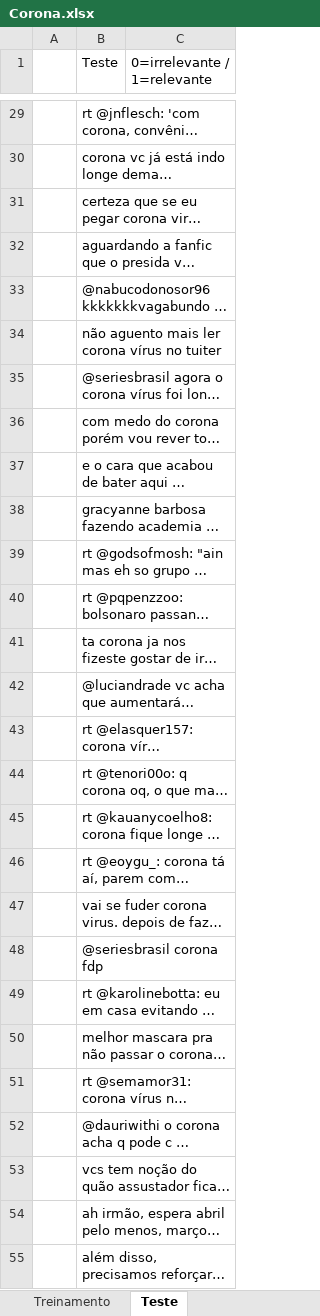
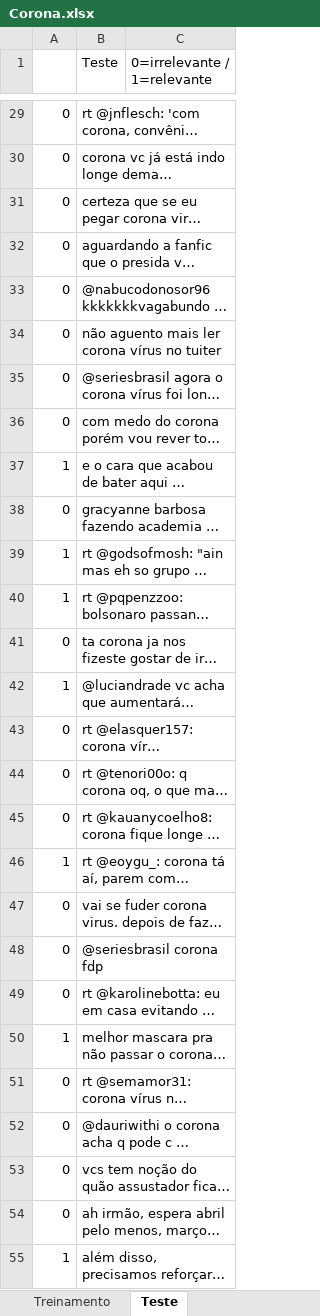
Before and after one commit to leonardodma/Projeto1_Cdados, an Excel workbook: Corona.xlsx, sheet Teste, drawn as a sheet; only a part is shown, gaps mark what is left out; long unchanged cells end in …; values as stored, in another font and other column widths than the file's, no cell formats; the diff covers the shown part only; the diff names each change by its address in the sheet, - before the commit and + after, or states it on an @@ line.

Commit message:
classificação testes

```diff
--- a/Corona.xlsx (sheet Teste)
+++ b/Corona.xlsx (sheet Teste)
-A29:A36: (empty)
+A29:A36: 0
-A37: (empty)
+A37: 1
-A38: (empty)
+A38: 0
-A39:A40: (empty)
+A39:A40: 1
-A41: (empty)
+A41: 0
-A42: (empty)
+A42: 1
-A43:A45: (empty)
+A43:A45: 0
-A46: (empty)
+A46: 1
-A47:A49: (empty)
+A47:A49: 0
-A50: (empty)
+A50: 1
-A51:A54: (empty)
+A51:A54: 0
-A55: (empty)
+A55: 1
```
Also changed, not shown: 322 edited cells elsewhere in this sheet, sheet Treinamento, cell formats.
